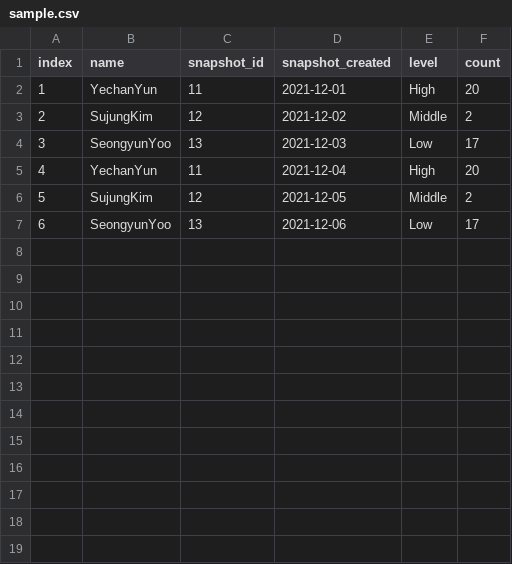
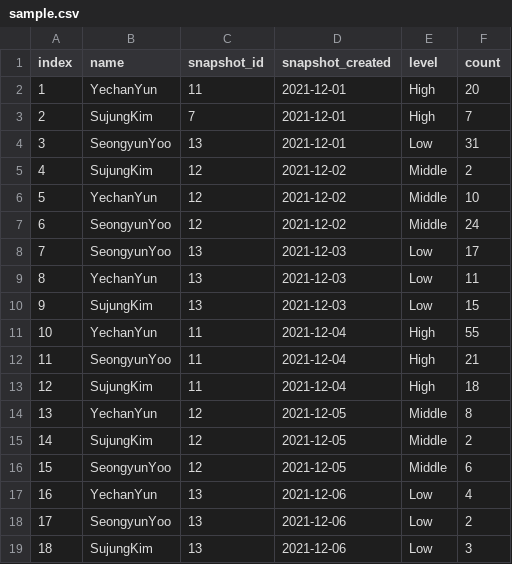
Before and after one commit to yyc9920/Javascript_Study, a CSV file: Chart_js/sample.csv, drawn as a sheet; addresses are those after the commit; the diff names each change by its address in the sheet, - before the commit and + after, or states it on an @@ line.

Commit message:
updated chart size and style

```diff
--- a/Chart_js/sample.csv
+++ b/Chart_js/sample.csv
+row 3: 2 | SujungKim | 7 | 2021-12-01 | High | 7
+row 4: 3 | SeongyunYoo | 13 | 2021-12-01 | Low | 31
@@ column A (index) renumbered between rows 5 and 18 @@
+row 6: 5 | YechanYun | 12 | 2021-12-02 | Middle | 10
+row 7: 6 | SeongyunYoo | 12 | 2021-12-02 | Middle | 24
+row 9: 8 | YechanYun | 13 | 2021-12-03 | Low | 11
+row 10: 9 | SujungKim | 13 | 2021-12-03 | Low | 15
-F11 (count): 20
+F11 (count): 55
+row 12: 11 | SeongyunYoo | 11 | 2021-12-04 | High | 21
+row 13: 12 | SujungKim | 11 | 2021-12-04 | High | 18
+row 14: 13 | YechanYun | 12 | 2021-12-05 | Middle | 8
+row 16: 15 | SeongyunYoo | 12 | 2021-12-05 | Middle | 6
+row 17: 16 | YechanYun | 13 | 2021-12-06 | Low | 4
-F18 (count): 17
+F18 (count): 2
+row 19: 18 | SujungKim | 13 | 2021-12-06 | Low | 3
```
Also changed, not shown: 2 other files.
